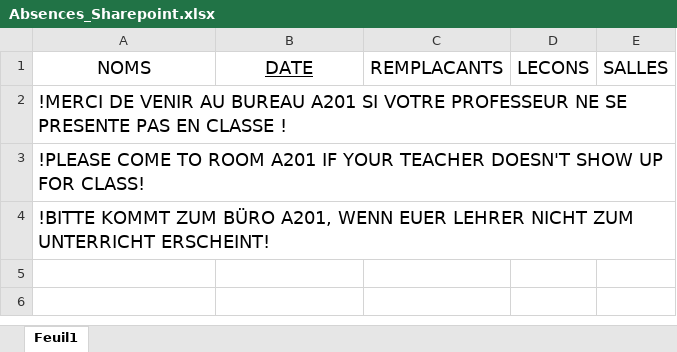
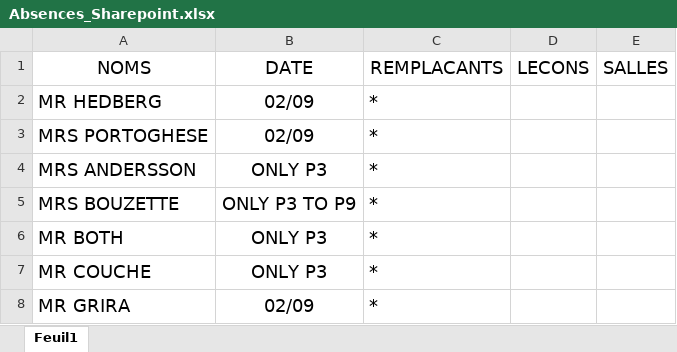
Before and after one commit to MAM-ICT-ADMIN/absences-sec, an Excel workbook: Absences_Sharepoint.xlsx, sheet Feuil1, drawn as a sheet; values as stored, in another font and other column widths than the file's, no borders; removed rows and columns are numbered as before the commit, all else as after; the diff names each change by its address in the sheet, - before the commit and + after, or states it on an @@ line.

Commit message:
MAJ absences 2026-09-01 15:55

```diff
--- a/Absences_Sharepoint.xlsx (sheet Feuil1)
+++ b/Absences_Sharepoint.xlsx (sheet Feuil1)
-B1 underline: on
+B1 underline: off
-row 2: !MERCI DE VENIR AU BUREAU A201 SI VOTRE PROFESSEUR NE SE PRESENTE PAS EN CLASSE !
-row 3: !PLEASE COME TO ROOM A201 IF YOUR TEACHER DOESN'T SHOW UP FOR CLASS!
-row 4: !BITTE KOMMT ZUM BÜRO A201, WENN EUER LEHRER NICHT ZUM UNTERRICHT ERSCHEINT!
+row 2: MR HEDBERG | 02/09 | *
+row 3: MRS PORTOGHESE | 02/09 | *
+row 4: MRS ANDERSSON | ONLY P3 | *
+row 5: MRS BOUZETTE | ONLY P3 TO P9 | *
+row 6: MR BOTH | ONLY P3 | *
+row 7: MR COUCHE | ONLY P3 | *
+row 8: MR GRIRA | 02/09 | *
```
